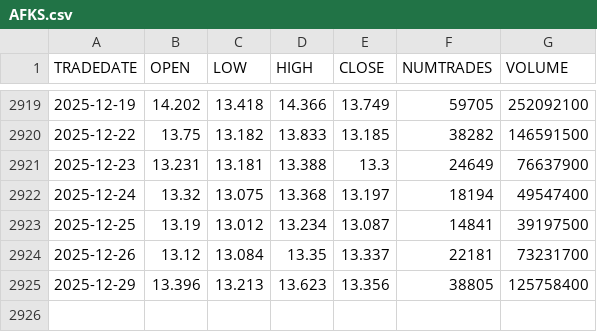
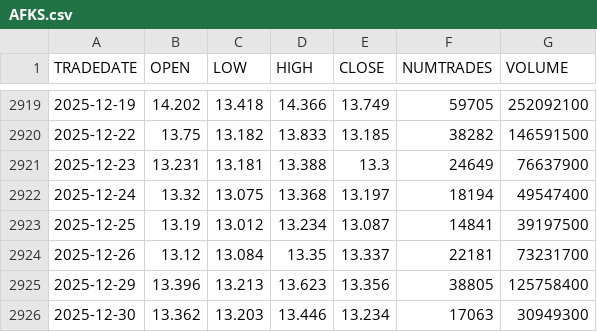
Before and after one commit to zudochkin/mfinance-data, a CSV file: AFKS.csv, drawn as a sheet; only a part is shown, gaps mark what is left out.

```diff
--- a/AFKS.csv
+++ b/AFKS.csv
@@ -2925 +2925,2 @@ TRADEDATE,OPEN,LOW,HIGH,CLOSE,NUMTRADES,VOLUME
 2025-12-29,13.396,13.213,13.623,13.356,38805,125758400
+2025-12-30,13.362,13.203,13.446,13.234,17063,30949300
```
Also changed, not shown: GAZP.csv, GMKN.csv, 45 other files.
